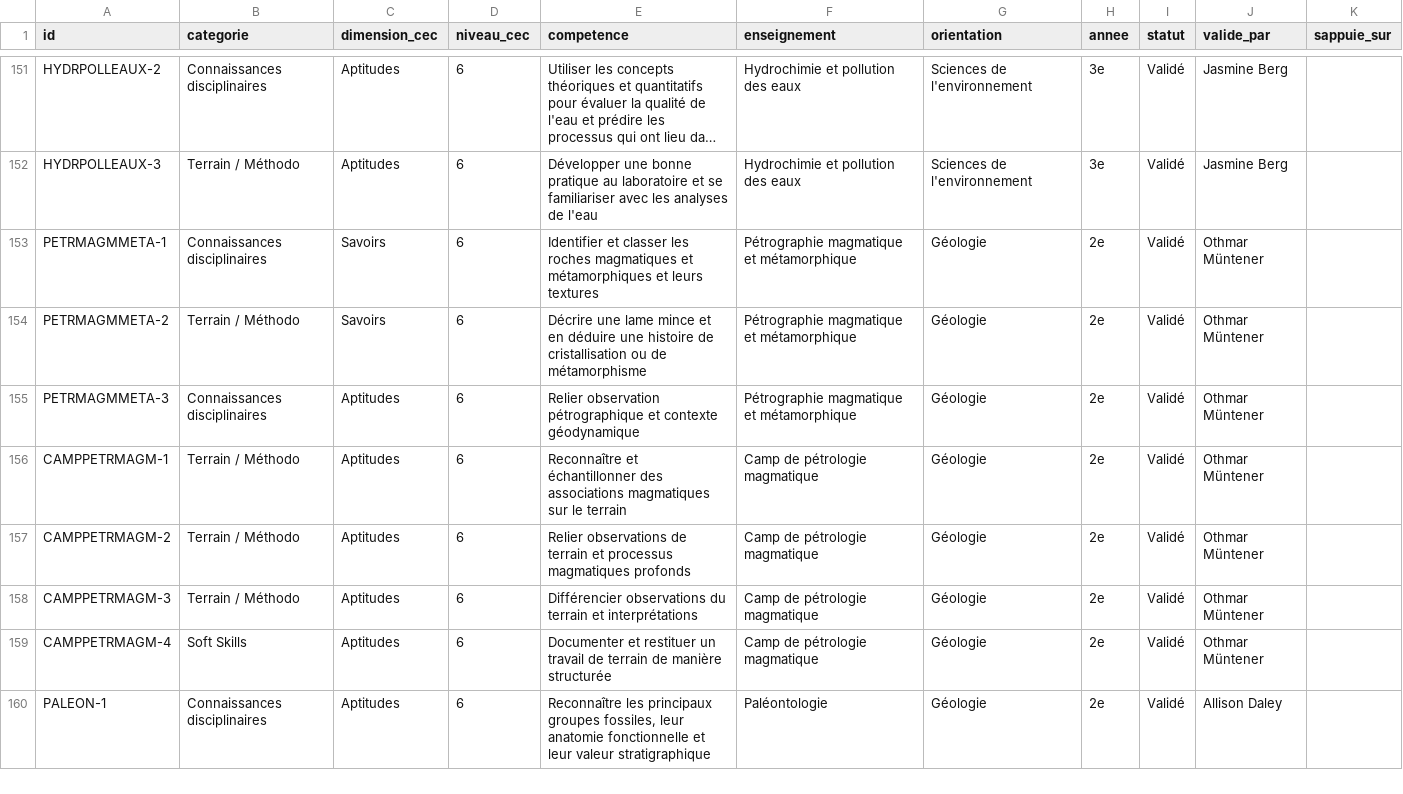
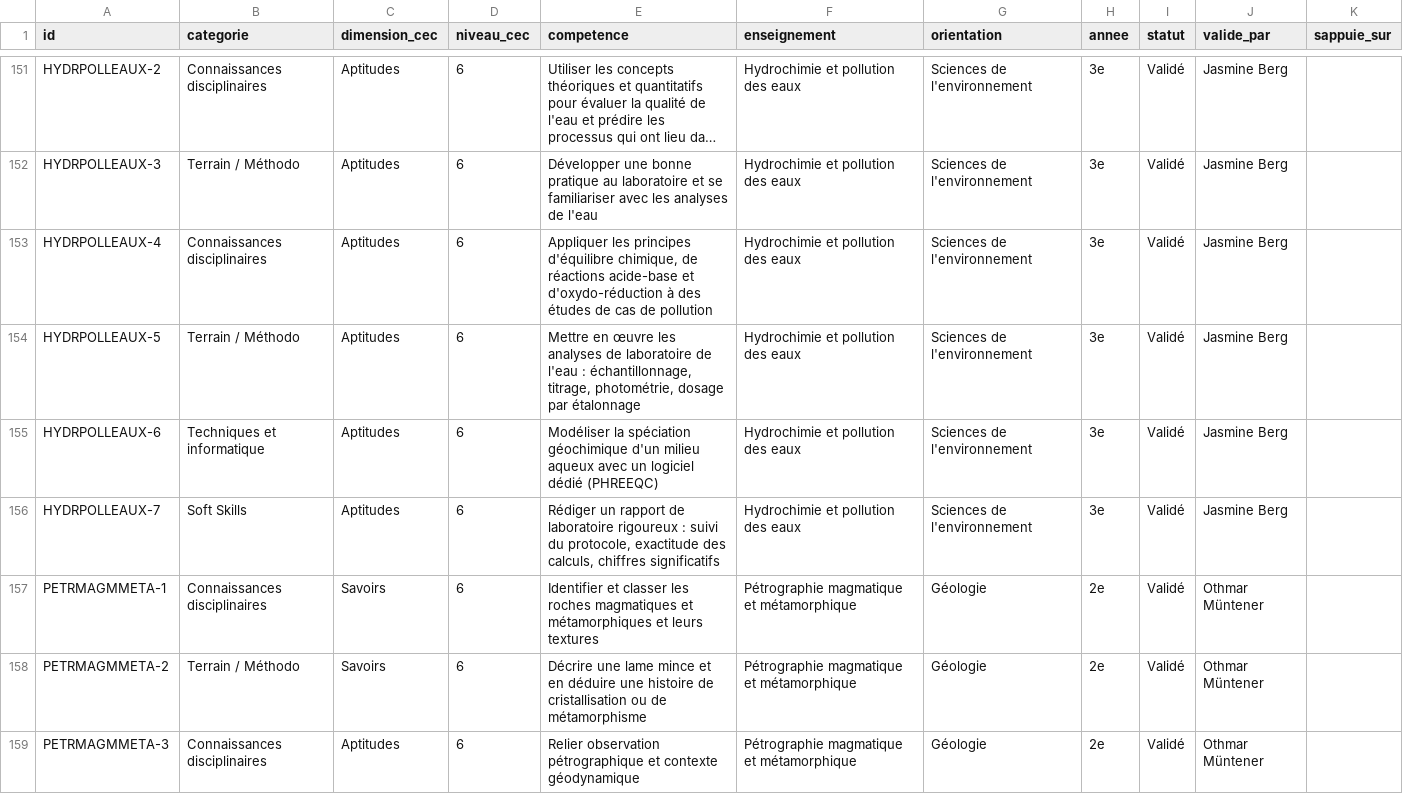
Before and after one commit to johannluthi/arbre-des-connaissances, a CSV file: data/competences.csv, drawn as a sheet; only a part is shown, gaps mark what is left out; the shorter side is filled out with more unchanged rows; long unchanged cells end in …; the diff names each change by its address in the sheet, - before the commit and + after, or states it on an @@ line.

```diff
--- a/data/competences.csv
+++ b/data/competences.csv
+row 153: HYDRPOLLEAUX-4 | Connaissances disciplinaires | Aptitudes | 6 | Appliquer les principes d'équilibre chimique, de réactions acide-base et d'oxydo-réduction à des études de cas de pollution | Hydrochimie et pollution des eaux | Sciences de l'environnement | 3e | Validé | Jasmine Berg
+row 154: HYDRPOLLEAUX-5 | Terrain / Méthodo | Aptitudes | 6 | Mettre en œuvre les analyses de laboratoire de l'eau : échantillonnage, titrage, photométrie, dosage par étalonnage | Hydrochimie et pollution des eaux | Sciences de l'environnement | 3e | Validé | Jasmine Berg
+row 155: HYDRPOLLEAUX-6 | Techniques et informatique | Aptitudes | 6 | Modéliser la spéciation géochimique d'un milieu aqueux avec un logiciel dédié (PHREEQC) | Hydrochimie et pollution des eaux | Sciences de l'environnement | 3e | Validé | Jasmine Berg
+row 156: HYDRPOLLEAUX-7 | Soft Skills | Aptitudes | 6 | Rédiger un rapport de laboratoire rigoureux : suivi du protocole, exactitude des calculs, chiffres significatifs | Hydrochimie et pollution des eaux | Sciences de l'environnement | 3e | Validé | Jasmine Berg
```
Also changed, not shown: data/enseignements.csv, 2 other files.
